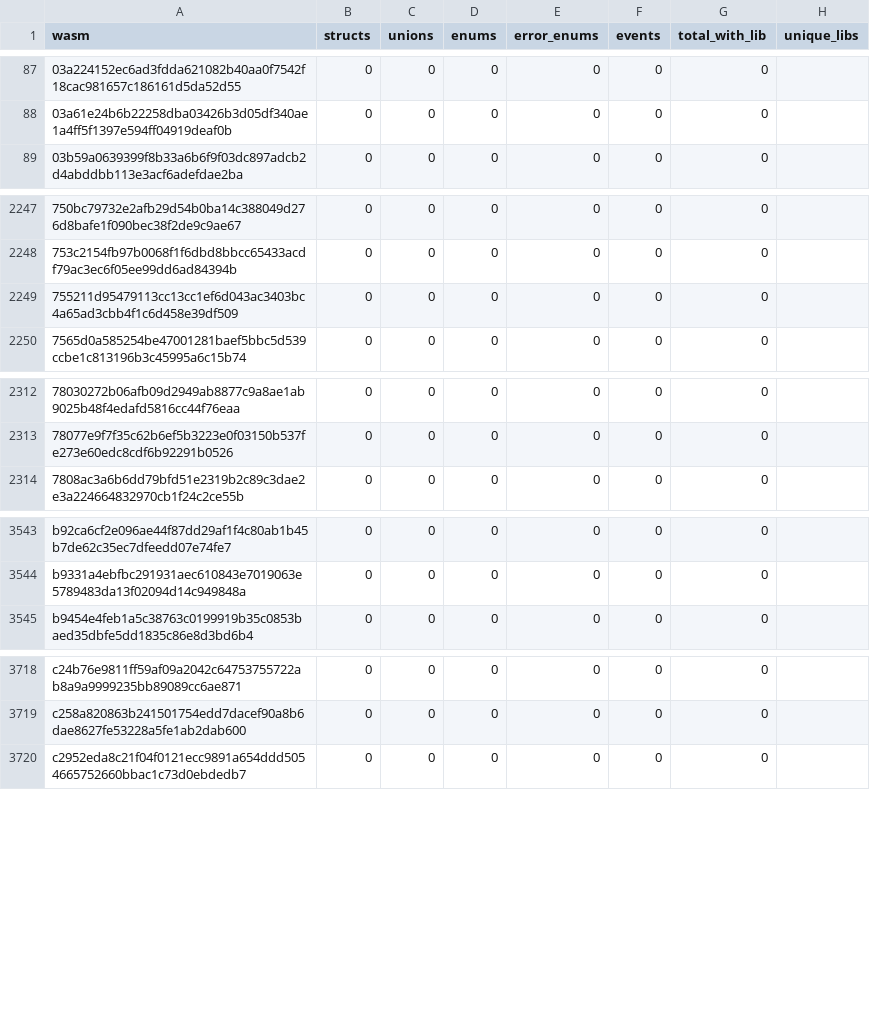
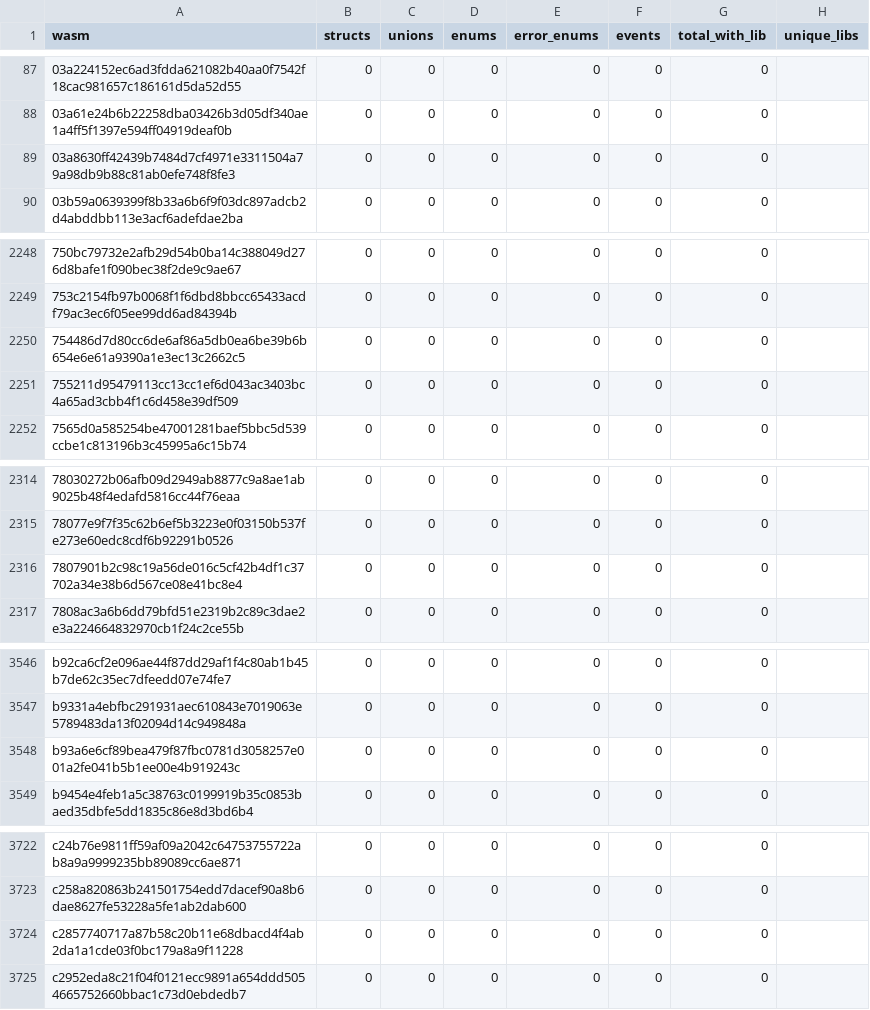
Before and after one commit to leighmcculloch/contract-wasms, a CSV file: analysis/spec-contracttype-lib-usage.csv, drawn as a sheet; only a part is shown, gaps mark what is left out.

```diff
--- a/analysis/spec-contracttype-lib-usage.csv
+++ b/analysis/spec-contracttype-lib-usage.csv
@@ -88,2 +88,3 @@ wasm,structs,unions,enums,error_enums,events,total_with_lib,unique_libs
 03a61e24b6b22258dba03426b3d05df340ae1a4ff5f1397e594ff04919deaf0b,0,0,0,0,0,0,""
+03a8630ff42439b7484d7cf4971e3311504a79a98db9b88c81ab0efe748f8fe3,0,0,0,0,0,0,""
 03b59a0639399f8b33a6b6f9f03dc897adcb2d4abddbb113e3acf6adefdae2ba,0,0,0,0,0,0,""
@@ -2248,2 +2249,3 @@ wasm,structs,unions,enums,error_enums,events,total_with_lib,unique_libs
 753c2154fb97b0068f1f6dbd8bbcc65433acdf79ac3ec6f05ee99dd6ad84394b,0,0,0,0,0,0,""
+754486d7d80cc6de6af86a5db0ea6be39b6b654e6e61a9390a1e3ec13c2662c5,0,0,0,0,0,0,""
 755211d95479113cc13cc1ef6d043ac3403bc4a65ad3cbb4f1c6d458e39df509,0,0,0,0,0,0,""
@@ -2313,2 +2315,3 @@ wasm,structs,unions,enums,error_enums,events,total_with_lib,unique_libs
 78077e9f7f35c62b6ef5b3223e0f03150b537fe273e60edc8cdf6b92291b0526,0,0,0,0,0,0,""
+7807901b2c98c19a56de016c5cf42b4df1c37702a34e38b6d567ce08e41bc8e4,0,0,0,0,0,0,""
 7808ac3a6b6dd79bfd51e2319b2c89c3dae2e3a224664832970cb1f24c2ce55b,0,0,0,0,0,0,""
@@ -3544,2 +3547,3 @@ b92ca6cf2e096ae44f87dd29af1f4c80ab1b45b7de62c35ec7dfeedd07e74fe7,0,0,0,0,0,0,""
 b9331a4ebfbc291931aec610843e7019063e5789483da13f02094d14c949848a,0,0,0,0,0,0,""
+b93a6e6cf89bea479f87fbc0781d3058257e001a2fe041b5b1ee00e4b919243c,0,0,0,0,0,0,""
 b9454e4feb1a5c38763c0199919b35c0853baed35dbfe5dd1835c86e8d3bd6b4,0,0,0,0,0,0,""
@@ -3719,2 +3723,3 @@ c24b76e9811ff59af09a2042c64753755722ab8a9a9999235bb89089cc6ae871,0,0,0,0,0,0,""
 c258a820863b241501754edd7dacef90a8b6dae8627fe53228a5fe1ab2dab600,0,0,0,0,0,0,""
+c2857740717a87b58c20b11e68dbacd4f4ab2da1a1cde03f0bc179a8a9f11228,0,0,0,0,0,0,""
 c2952eda8c21f04f0121ecc9891a654ddd5054665752660bbac1c73d0ebdedb7,0,0,0,0,0,0,""
```
Also changed, not shown: analysis/dupe-sections.csv, analysis/dupe-specs.csv, 51 other files.
